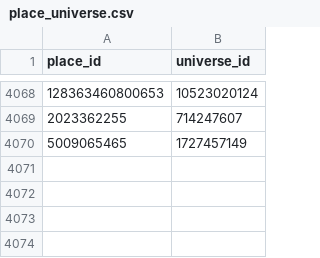
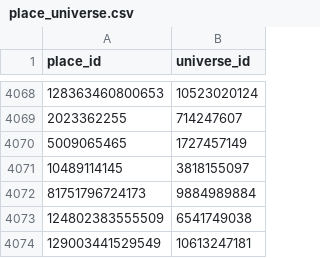
Before and after one commit to Smoove061/roblox-trend-tracker, a CSV file: data/place_universe.csv, drawn as a sheet; only a part is shown, gaps mark what is left out; the diff names each change by its address in the sheet, - before the commit and + after, or states it on an @@ line.

```diff
--- a/data/place_universe.csv
+++ b/data/place_universe.csv
+row 4071: 10489114145 | 3818155097
+row 4072: 81751796724173 | 9884989884
+row 4073: 124802383555509 | 6541749038
+row 4074: 129003441529549 | 10613247181
```
Also changed, not shown: data/game_status.csv, data/runs.csv, 12 other files.
